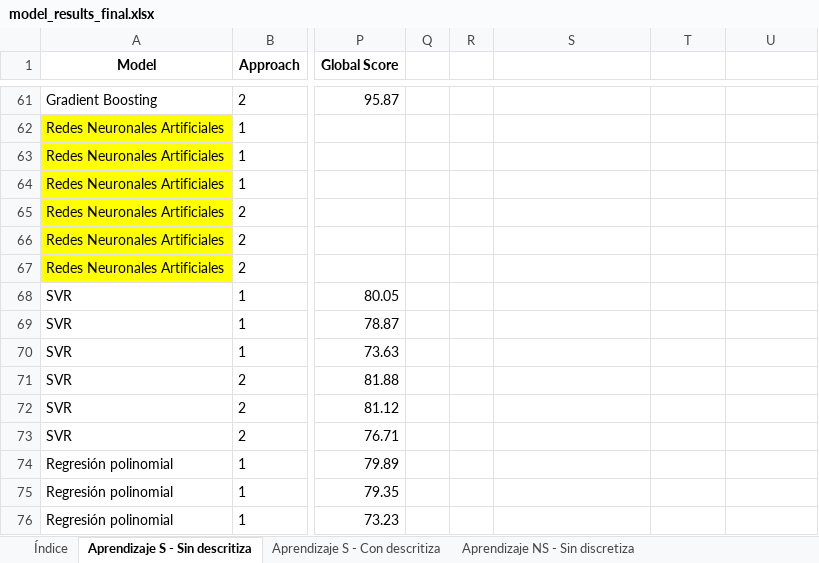
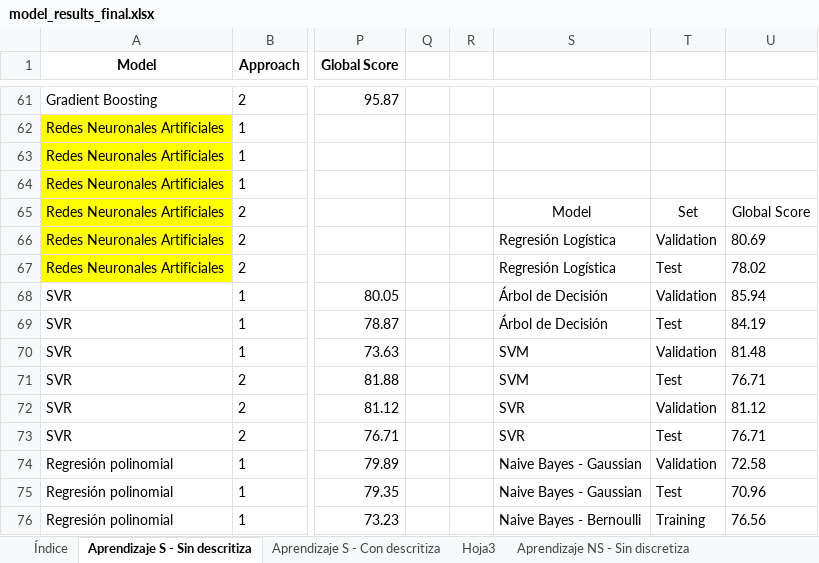
Before and after one commit to Lusku/kschool_master, an Excel workbook: model_results_final.xlsx, sheet Aprendizaje S - Sin descritiza, drawn as a sheet; only a part is shown, gaps mark what is left out; values as stored, in another font and other column widths than the file's, no borders; the diff covers the shown part only; the diff names each change by its address in the sheet, - before the commit and + after, or states it on an @@ line.

```diff
--- a/model_results_final.xlsx (sheet Aprendizaje S - Sin descritiza)
+++ b/model_results_final.xlsx (sheet Aprendizaje S - Sin descritiza)
+sheet tab: Hoja3
-S65: (empty)
+S65: Model
-T65: (empty)
+T65: Set
-U65: (empty)
+U65: Global Score
-S66:S67: (empty)
+S66:S67: Regresión Logística
-T66: (empty)
+T66: Validation
-U66: (empty)
+U66: 80.69
-T67: (empty)
+T67: Test
-U67: (empty)
+U67: 78.02
-S68:S69: (empty)
+S68:S69: Árbol de Decisión
-T68: (empty)
+T68: Validation
-U68: (empty)
+U68: 85.94
-T69: (empty)
+T69: Test
-U69: (empty)
+U69: 84.19
-S70:S71: (empty)
+S70:S71: SVM
-T70: (empty)
+T70: Validation
-U70: (empty)
+U70: 81.48
-T71: (empty)
+T71: Test
-U71: (empty)
+U71: 76.71
-S72:S73: (empty)
+S72:S73: SVR
-T72: (empty)
+T72: Validation
-U72: (empty)
+U72: 81.12
-T73: (empty)
+T73: Test
-U73: (empty)
+U73: 76.71
-S74:S75: (empty)
+S74:S75: Naive Bayes - Gaussian
-T74: (empty)
+T74: Validation
-U74: (empty)
+U74: 72.58
-T75: (empty)
+T75: Test
-U75: (empty)
+U75: 70.96
-S76: (empty)
+S76: Naive Bayes - Bernoulli
-T76: (empty)
+T76: Training
-U76: (empty)
+U76: 76.56
```
Also changed, not shown: 9 edited cells elsewhere in this sheet, sheet Aprendizaje S - Con descritiza, sheet Test Final, sheet Pruebas 2- sin discre, sheet Prueba 4 - Discret + AUC, sheet Pruebas 3 - Con discretizacion, other sheet tabs, charts or pictures, 9 other files.
